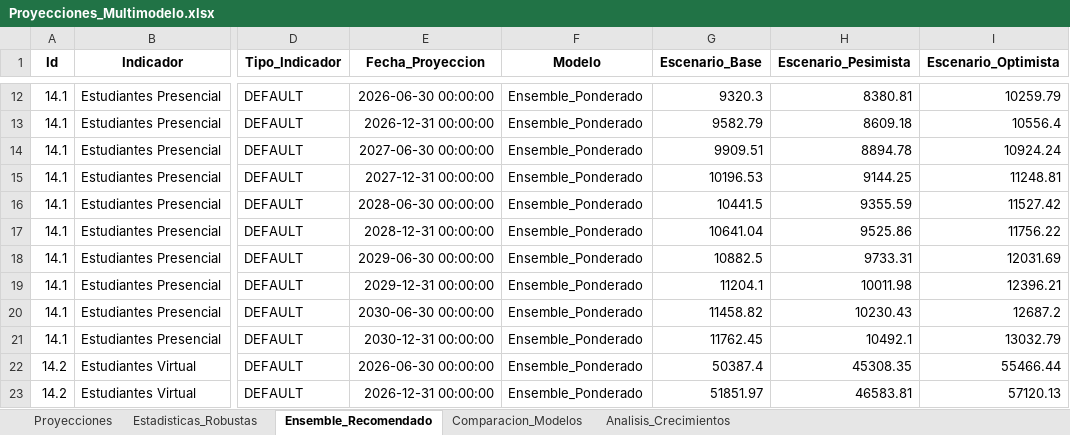
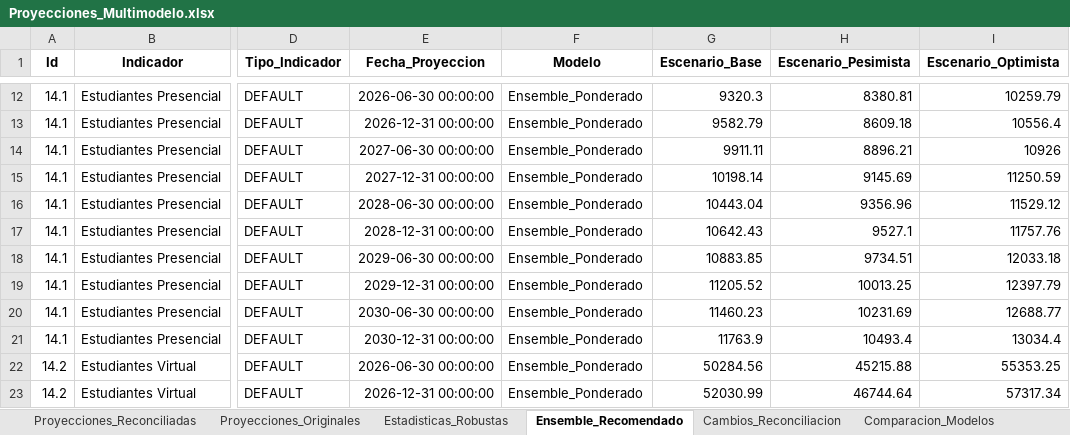
Before and after one commit to Ximena5745/Modelo_Prospectivo, an Excel workbook: Data/Proyecciones_Multimodelo.xlsx, sheet Ensemble_Recomendado, drawn as a sheet; only a part is shown, gaps mark what is left out; values as stored, in another font and other column widths than the file's, no borders; the diff covers the shown part only; the diff names each change by its address in the sheet, - before the commit and + after, or states it on an @@ line.

```diff
--- a/Data/Proyecciones_Multimodelo.xlsx (sheet Ensemble_Recomendado)
+++ b/Data/Proyecciones_Multimodelo.xlsx (sheet Ensemble_Recomendado)
-sheet tab: Proyecciones
+sheet tab: Proyecciones_Reconciliadas
-sheet tab: Analisis_Crecimientos
+sheet tab: Cambios_Reconciliacion
+sheet tab: Proyecciones_Originales
@@ sheet tab order changed: Proyecciones_Reconciliadas | Proyecciones_Originales | Estadisticas_Robustas | Ensemble_Recomendado | Cambios_Reconciliacion | Comparacion_Modelos @@
-G14 (Escenario_Base): 9909.51
+G14 (Escenario_Base): 9911.11
-H14 (Escenario_Pesimista): 8894.78
+H14 (Escenario_Pesimista): 8896.21
-I14 (Escenario_Optimista): 10924.24
+I14 (Escenario_Optimista): 10926
-G15 (Escenario_Base): 10196.53
+G15 (Escenario_Base): 10198.14
-H15 (Escenario_Pesimista): 9144.25
+H15 (Escenario_Pesimista): 9145.69
-I15 (Escenario_Optimista): 11248.81
+I15 (Escenario_Optimista): 11250.59
-G16 (Escenario_Base): 10441.5
+G16 (Escenario_Base): 10443.04
-H16 (Escenario_Pesimista): 9355.59
+H16 (Escenario_Pesimista): 9356.96
-I16 (Escenario_Optimista): 11527.42
+I16 (Escenario_Optimista): 11529.12
-G17 (Escenario_Base): 10641.04
+G17 (Escenario_Base): 10642.43
-H17 (Escenario_Pesimista): 9525.86
+H17 (Escenario_Pesimista): 9527.1
-I17 (Escenario_Optimista): 11756.22
+I17 (Escenario_Optimista): 11757.76
-G18 (Escenario_Base): 10882.5
+G18 (Escenario_Base): 10883.85
-H18 (Escenario_Pesimista): 9733.31
+H18 (Escenario_Pesimista): 9734.51
-I18 (Escenario_Optimista): 12031.69
+I18 (Escenario_Optimista): 12033.18
-G19 (Escenario_Base): 11204.1
+G19 (Escenario_Base): 11205.52
-H19 (Escenario_Pesimista): 10011.98
+H19 (Escenario_Pesimista): 10013.25
-I19 (Escenario_Optimista): 12396.21
+I19 (Escenario_Optimista): 12397.79
-G20 (Escenario_Base): 11458.82
+G20 (Escenario_Base): 11460.23
-H20 (Escenario_Pesimista): 10230.43
+H20 (Escenario_Pesimista): 10231.69
-I20 (Escenario_Optimista): 12687.2
+I20 (Escenario_Optimista): 12688.77
-G21 (Escenario_Base): 11762.45
+G21 (Escenario_Base): 11763.9
-H21 (Escenario_Pesimista): 10492.1
+H21 (Escenario_Pesimista): 10493.4
-I21 (Escenario_Optimista): 13032.79
+I21 (Escenario_Optimista): 13034.4
-G22 (Escenario_Base): 50387.4
+G22 (Escenario_Base): 50284.56
-H22 (Escenario_Pesimista): 45308.35
+H22 (Escenario_Pesimista): 45215.88
-I22 (Escenario_Optimista): 55466.44
+I22 (Escenario_Optimista): 55353.25
-G23 (Escenario_Base): 51851.97
+G23 (Escenario_Base): 52030.99
-H23 (Escenario_Pesimista): 46583.81
+H23 (Escenario_Pesimista): 46744.64
-I23 (Escenario_Optimista): 57120.13
+I23 (Escenario_Optimista): 57317.34
```
Also changed, not shown: 412 edited cells elsewhere in this sheet, sheet Cambios_Reconciliacion, sheet Proyecciones_Reconciliadas, sheet Comparacion_Modelos, 1 other file.
